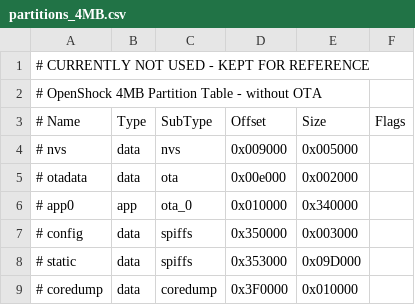
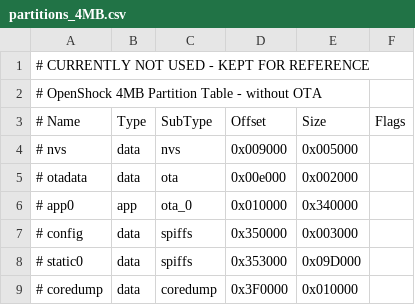
Before and after one commit to OpenShock/Firmware, a CSV file: chips/partitions_4MB.csv, drawn as a sheet.

```diff
--- a/chips/partitions_4MB.csv
+++ b/chips/partitions_4MB.csv
@@ -7,3 +7,3 @@
 # config,   data, spiffs,   0x350000, 0x003000,
-# static,   data, spiffs,   0x353000, 0x09D000,
+# static0,  data, spiffs,   0x353000, 0x09D000,
 # coredump, data, coredump, 0x3F0000, 0x010000,
```
Also changed, not shown: chips/partitions_4MB_OTA.csv, 1 other file.
